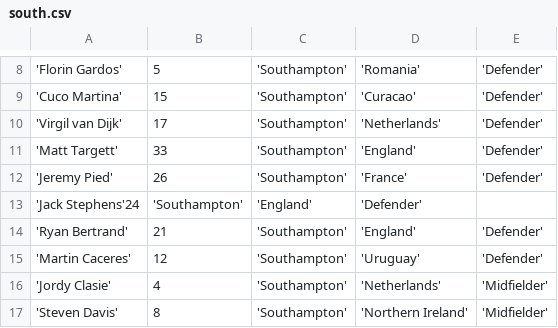
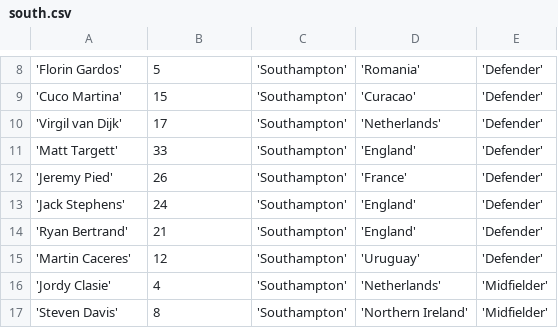
Before and after one commit to omidkv/Database, a CSV file: instertFake/south.csv, drawn as a sheet; only a part is shown, gaps mark what is left out; removed rows and columns are numbered as before the commit, all else as after; the diff names each change by its address in the sheet, - before the commit and + after, or states it on an @@ line.

```diff
--- a/instertFake/south.csv
+++ b/instertFake/south.csv
-row 13: 'Jack Stephens'24 | 'Southampton' | 'England' | 'Defender'
+row 13: 'Jack Stephens' | 24 | 'Southampton' | 'England' | 'Defender'
```
Also changed, not shown: 1 other file.
